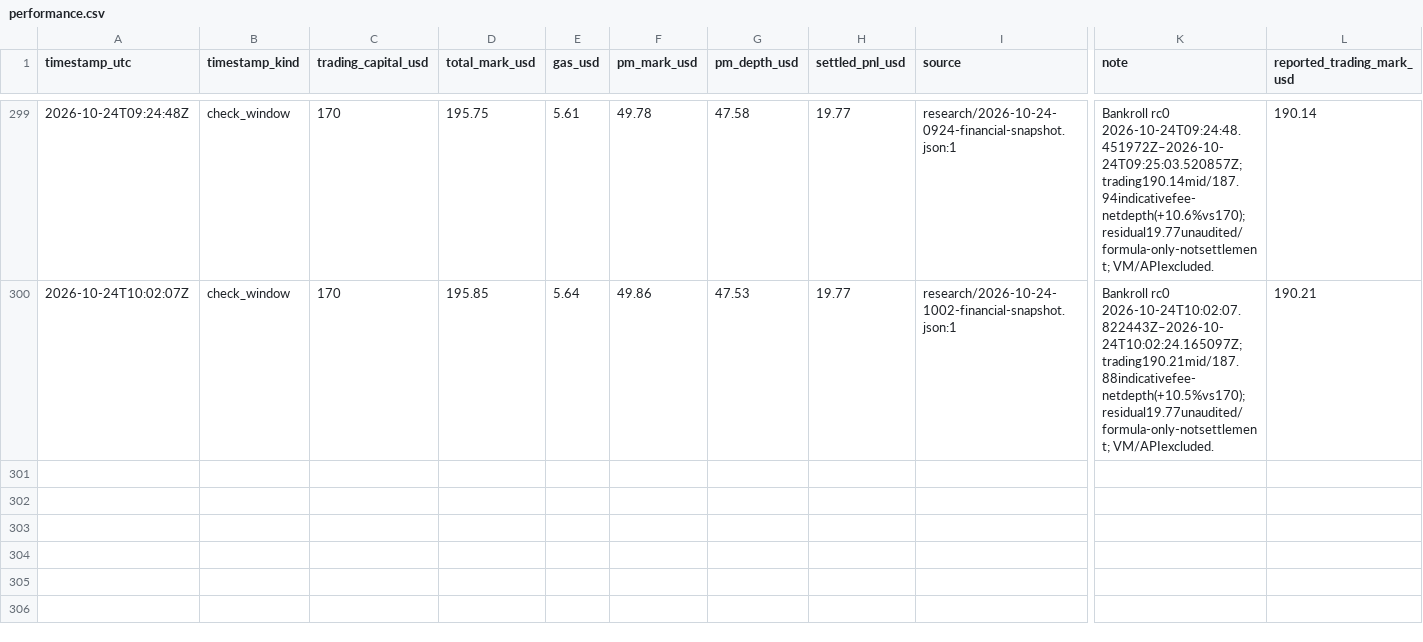
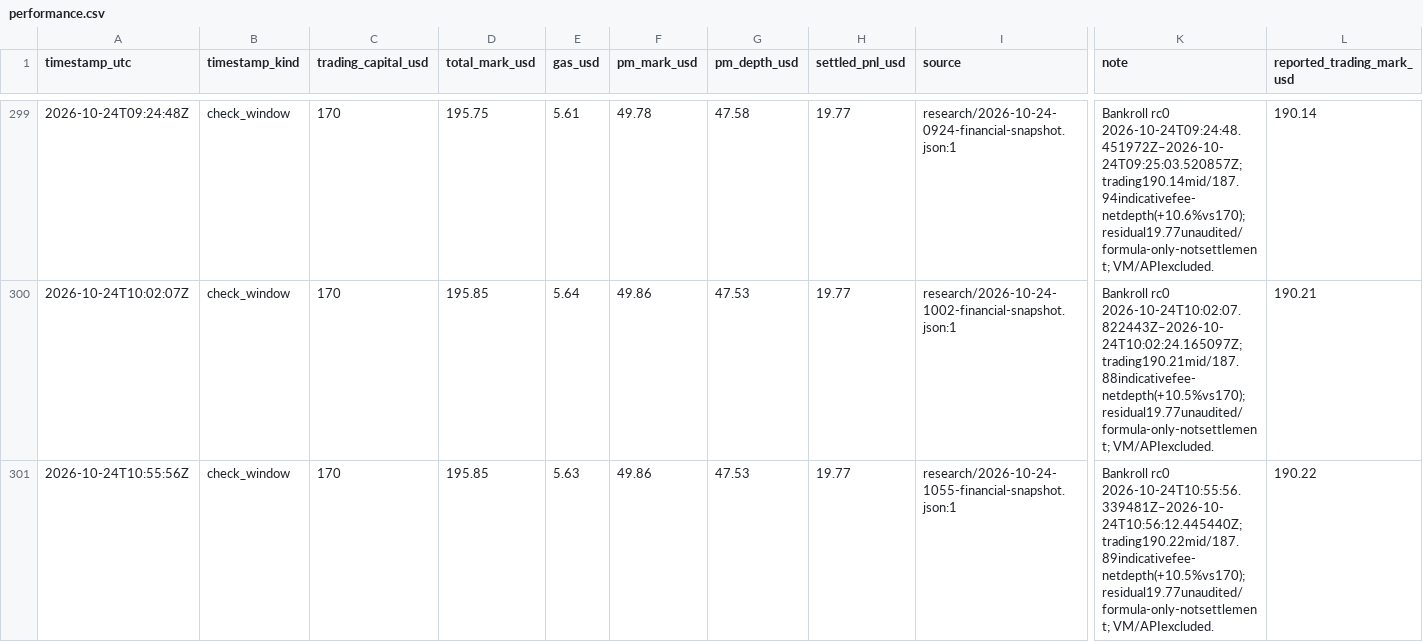
Before and after one commit to philippmerz/polyclaude, a CSV file: docs/performance.csv, drawn as a sheet; only a part is shown, gaps mark what is left out; rows hold the shown columns only; the diff names each change by its address in the sheet, - before the commit and + after, or states it on an @@ line.

```diff
--- a/docs/performance.csv
+++ b/docs/performance.csv
+row 301: 2026-10-24T10:55:56Z | check_window | 170 | 195.85 | 5.63 | 49.86 | 47.53 | 19.77 | research/2026-10-24-1055-financial-snapshot.json:1 | Bankroll rc0 2026-10-24T10:55:56.339481Z–2026-10-24T10:56:12.445440Z; trading190.22mid/187.89indicativefee-netdepth(+10.5%vs170); residual19.77unaudited/formula-only-notsettlement; VM/APIexcluded. | 190.22
```
Also changed, not shown: 9 other files.
